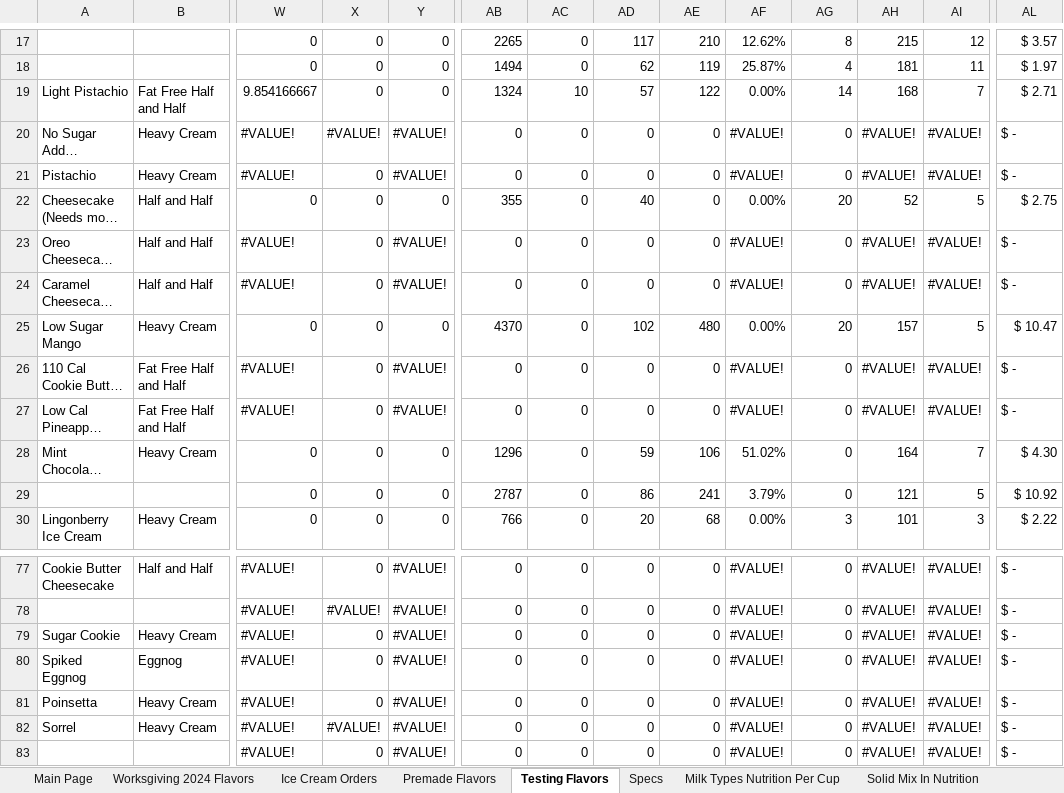
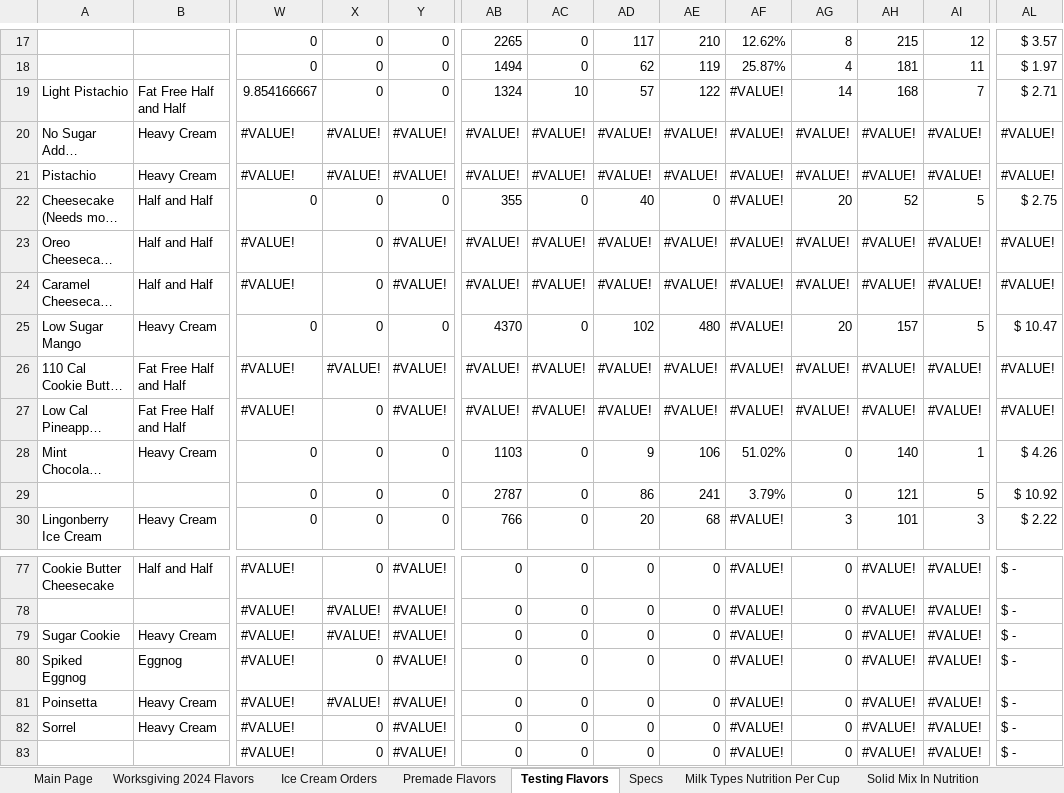
Before and after one commit to Micbro14/MicahsCookiesAndCreamsOrdering, an Excel workbook: Ice Cream Master Document.xlsm, sheet Testing Flavors, drawn as a sheet; only a part is shown, gaps mark what is left out; long unchanged cells end in …; values as stored, in another font and other column widths than the file's, no cell formats; the diff covers the shown part only; the diff names each change by its address in the sheet, - before the commit and + after, or states it on an @@ line.

```diff
--- a/Ice Cream Master Document.xlsm (sheet Testing Flavors)
+++ b/Ice Cream Master Document.xlsm (sheet Testing Flavors)
-AF19: 0.00%
+AF19: #VALUE!
-AB20:AB21: 0
+AB20:AB21: #VALUE!
-AC20:AC21: 0
+AC20:AC21: #VALUE!
-AD20:AD21: 0
+AD20:AD21: #VALUE!
-AE20:AE21: 0
+AE20:AE21: #VALUE!
-AG20:AG21: 0
+AG20:AG21: #VALUE!
-AL20:AL21: $ -
+AL20:AL21: #VALUE!
-X21: 0
+X21: #VALUE!
-AF22: 0.00%
+AF22: #VALUE!
-AB23:AB24: 0
+AB23:AB24: #VALUE!
-AC23:AC24: 0
+AC23:AC24: #VALUE!
-AD23:AD24: 0
+AD23:AD24: #VALUE!
-AE23:AE24: 0
+AE23:AE24: #VALUE!
-AG23:AG24: 0
+AG23:AG24: #VALUE!
-AL23:AL24: $ -
+AL23:AL24: #VALUE!
-AF25: 0.00%
+AF25: #VALUE!
-X26: 0
+X26: #VALUE!
-AB26:AB27: 0
+AB26:AB27: #VALUE!
-AC26:AC27: 0
+AC26:AC27: #VALUE!
-AD26:AD27: 0
+AD26:AD27: #VALUE!
-AE26:AE27: 0
+AE26:AE27: #VALUE!
-AG26:AG27: 0
+AG26:AG27: #VALUE!
-AL26:AL27: $ -
+AL26:AL27: #VALUE!
-AB28: 1296
+AB28: 1103
-AD28: 59
+AD28: 9
-AH28: 164
+AH28: 140
-AI28: 7
+AI28: 1
-AL28: $ 4.30
+AL28: $ 4.26
-AF30: 0.00%
+AF30: #VALUE!
-X79: 0
+X79: #VALUE!
-X81: 0
+X81: #VALUE!
-X82: #VALUE!
+X82: 0
```
Also changed, not shown: 1 added row, 1 removed row and 83 edited cells elsewhere in this sheet, sheet Premade Flavors, cell formats, formulas that keep their value, 1 other file.
